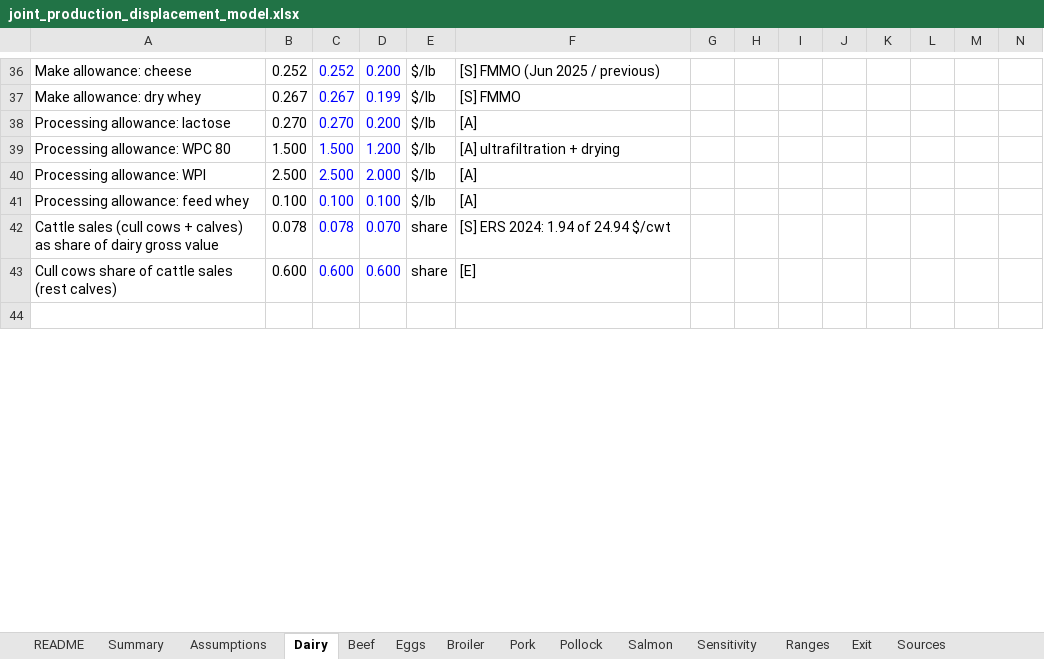
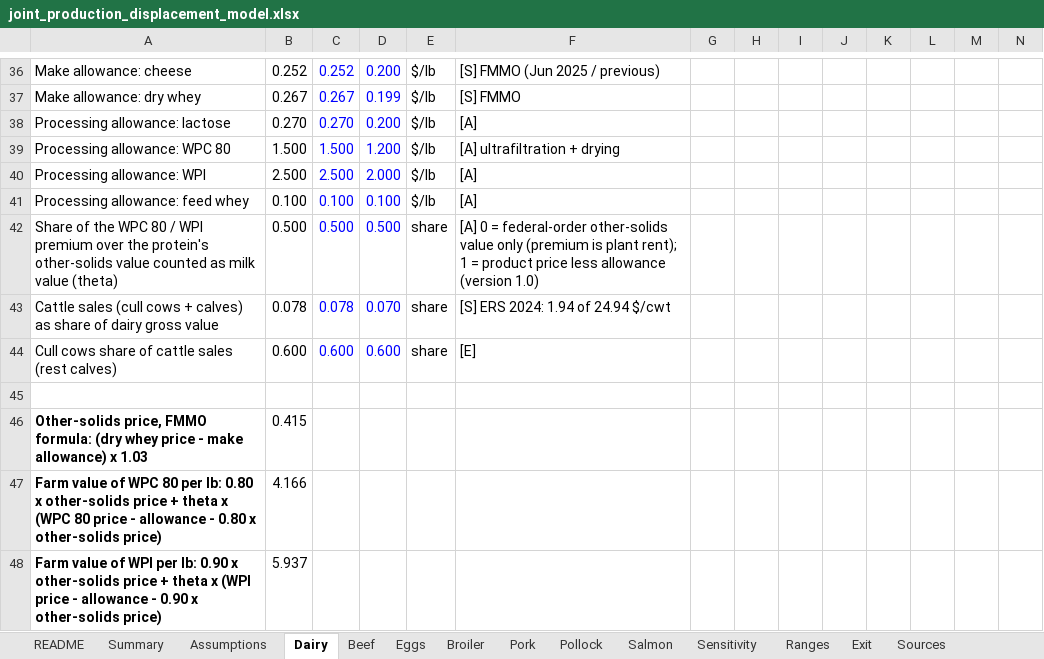
Before and after one commit to lodewijkvandermeer/joint-production-displacement, an Excel workbook: workbook/joint_production_displacement_model.xlsx, sheet Dairy, drawn as a sheet; only a part is shown, gaps mark what is left out; values as stored, in another font and other column widths than the file's, no borders; charts and pictures not drawn; rows hold the shown columns only; the diff covers the shown part only; the diff names each change by its address in the sheet, - before the commit and + after, or states it on an @@ line.

```diff
--- a/workbook/joint_production_displacement_model.xlsx (sheet Dairy)
+++ b/workbook/joint_production_displacement_model.xlsx (sheet Dairy)
+row 42: Share of the WPC 80 / WPI premium over the protein's other-solids value counted as milk value (theta) | 0.500 | 0.500 | 0.500 | share | [A] 0 = federal-order other-solids value only (premium is plant rent); 1 = product price less allowance (version 1.0)
+row 46: Other-solids price, FMMO formula: (dry whey price - make allowance) x 1.03 | 0.415
+row 47: Farm value of WPC 80 per lb: 0.80 x other-solids price + theta x (WPC 80 price - allowance - 0.80 x other-solids price) | 4.166
+row 48: Farm value of WPI per lb: 0.90 x other-solids price + theta x (WPI price - allowance - 0.90 x other-solids price) | 5.937
```
Also changed, not shown: 1 added row, 245 edited cells and cell formats elsewhere in this sheet, sheet Exit, sheet Ranges, sheet Summary, sheet Sources, formulas that keep their value, charts or pictures, 27 other files.
